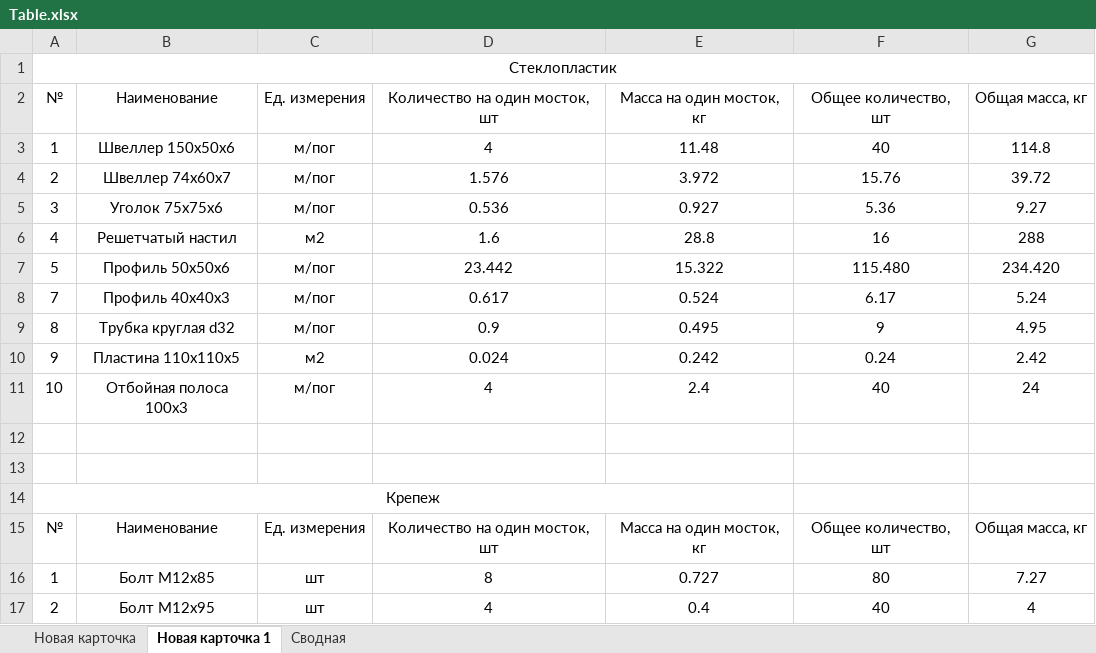
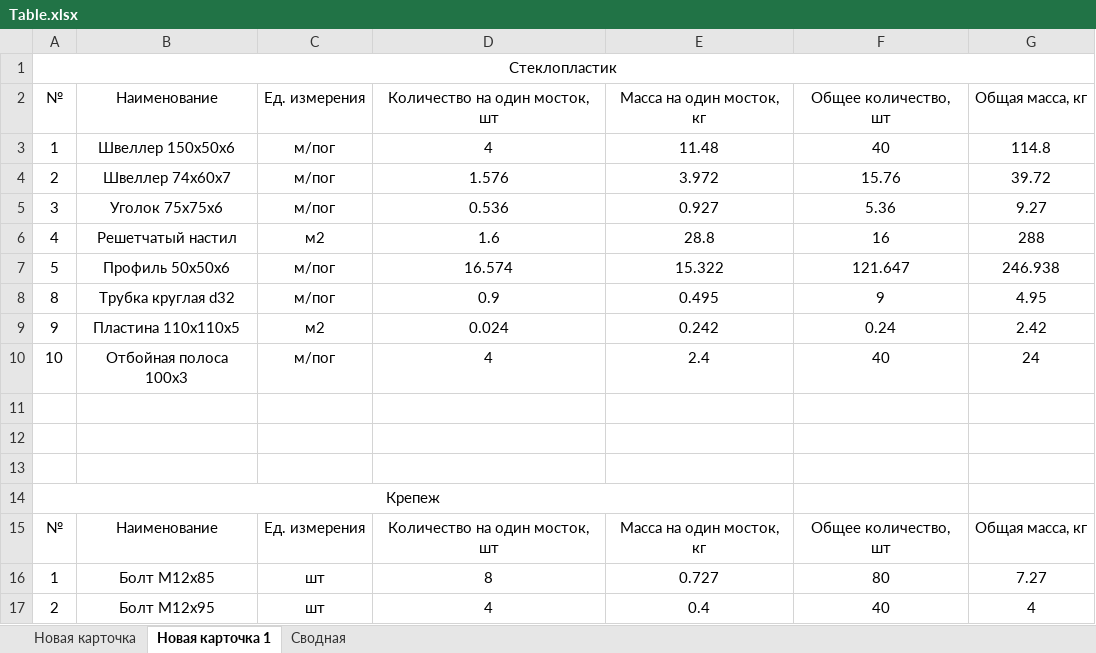
Before and after one commit to Omarvarl/WalkWaysCalc, an Excel workbook: app/temp/Table.xlsx, sheet Новая карточка 1, drawn as a sheet; only a part is shown; values as stored, in another font and other column widths than the file's, no borders; removed rows and columns are numbered as before the commit, all else as after; the diff names each change by its address in the sheet, - before the commit and + after, or states it on an @@ line.

```diff
--- a/app/temp/Table.xlsx (sheet Новая карточка 1)
+++ b/app/temp/Table.xlsx (sheet Новая карточка 1)
-D7 (Количество на один мосток, шт): 23.442
+D7 (Количество на один мосток, шт): 16.574
-F7 (Общее количество, шт): 115.480
+F7 (Общее количество, шт): 121.647
-G7 (Общая масса, кг): 234.420
+G7 (Общая масса, кг): 246.938
-row 8: 7 | Профиль 40x40x3 | м/пог | 0.617 | 0.524 | 6.17 | 5.24
+row 11: (empty)
```
Also changed, not shown: sheet Сводная, 2 other files.
